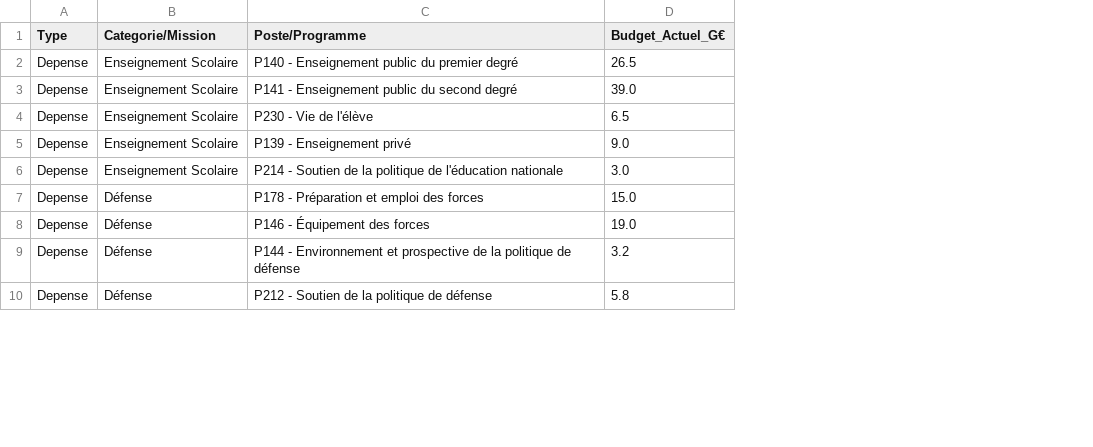
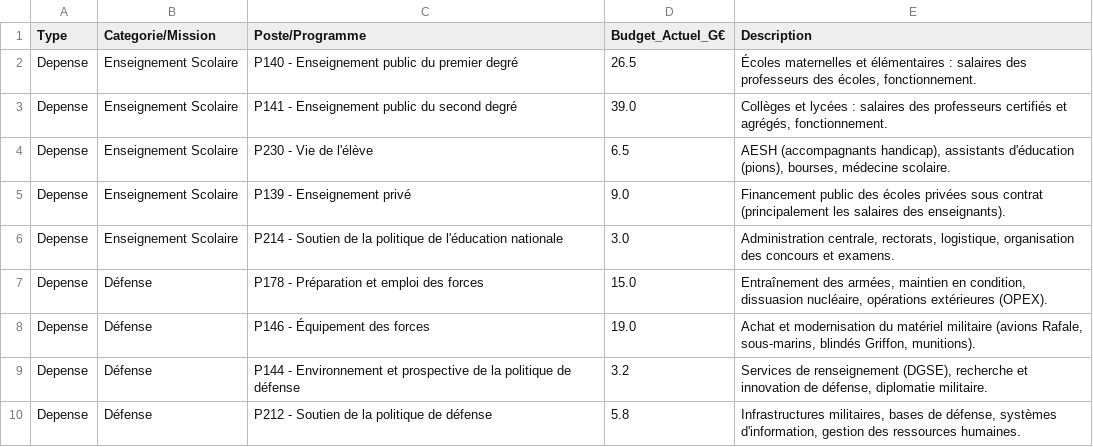
Before and after one commit to TheRealChaint/simulateur-budget-france, a CSV file: nomenclature_budget_france.csv, drawn as a sheet; only a part is shown; the diff names each change by its address in the sheet, - before the commit and + after, or states it on an @@ line.

```diff
--- a/nomenclature_budget_france.csv
+++ b/nomenclature_budget_france.csv
+column E (Description), rows 2-10: Écoles maternelles et élémentaires : salaires des professeurs des écoles, fonctionnement. | Collèges et lycées : salaires des professeurs certifiés et agrégés, fonctionnement. | AESH (accompagnants handicap), assistants d'éducation (pions), bourses, médecine scolaire. | Financement public des écoles privées sous contrat (principalement les salaires des enseignants). | Administration centrale, rectorats, logistique, organisation des concours et examens. | Entraînement des armées, maintien en condition, dissuasion nucléaire, opérations extérieures (OPEX). | Achat et modernisation du matériel militaire (avions Rafale, sous-marins, blindés Griffon, munitions). | Services de renseignement (DGSE), recherche et innovation de défense, diplomatie militaire. | Infrastructures militaires, bases de défense, systèmes d'information, gestion des ressources humaines.
```
Also changed, not shown: 1 other file.
